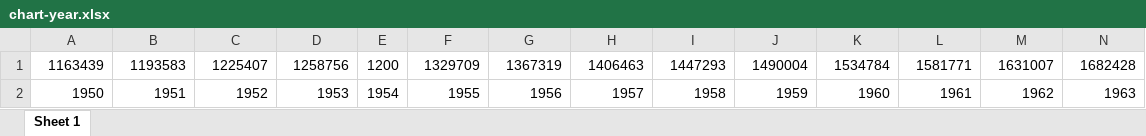
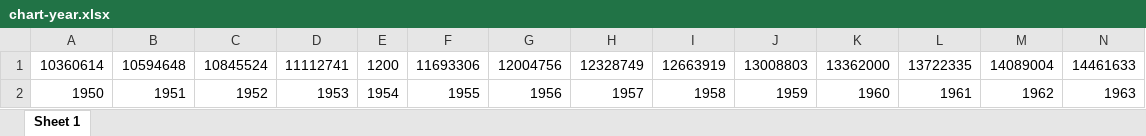
Before and after one commit to mhsharafi/Census-Management-System, an Excel workbook: Data/chart-year.xlsx, sheet Sheet 1, drawn as a sheet; only a part is shown; values as stored, in another font and other column widths than the file's, no borders; charts and pictures not drawn; removed rows and columns are numbered as before the commit, all else as after; rows hold the shown columns only; the diff names each change by its address in the sheet, - before the commit and + after, or states it on an @@ line.

```diff
--- a/Data/chart-year.xlsx (sheet Sheet 1)
+++ b/Data/chart-year.xlsx (sheet Sheet 1)
-row 1: 1163439 | 1193583 | 1225407 | 1258756 | 1200 | 1329709 | 1367319 | 1406463 | 1447293 | 1490004 | 1534784 | 1581771 | 1631007 | 1682428
+row 1: 10360614 | 10594648 | 10845524 | 11112741 | 1200 | 11693306 | 12004756 | 12328749 | 12663919 | 13008803 | 13362000 | 13722335 | 14089004 | 14461633
```
Also changed, not shown: charts or pictures, 4 other files.
